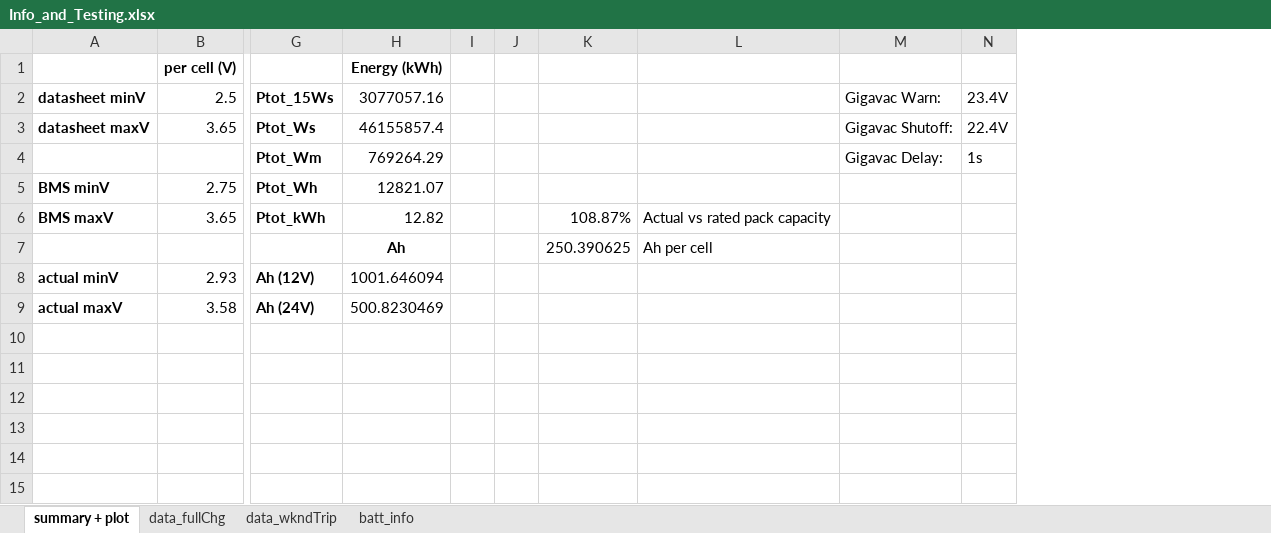
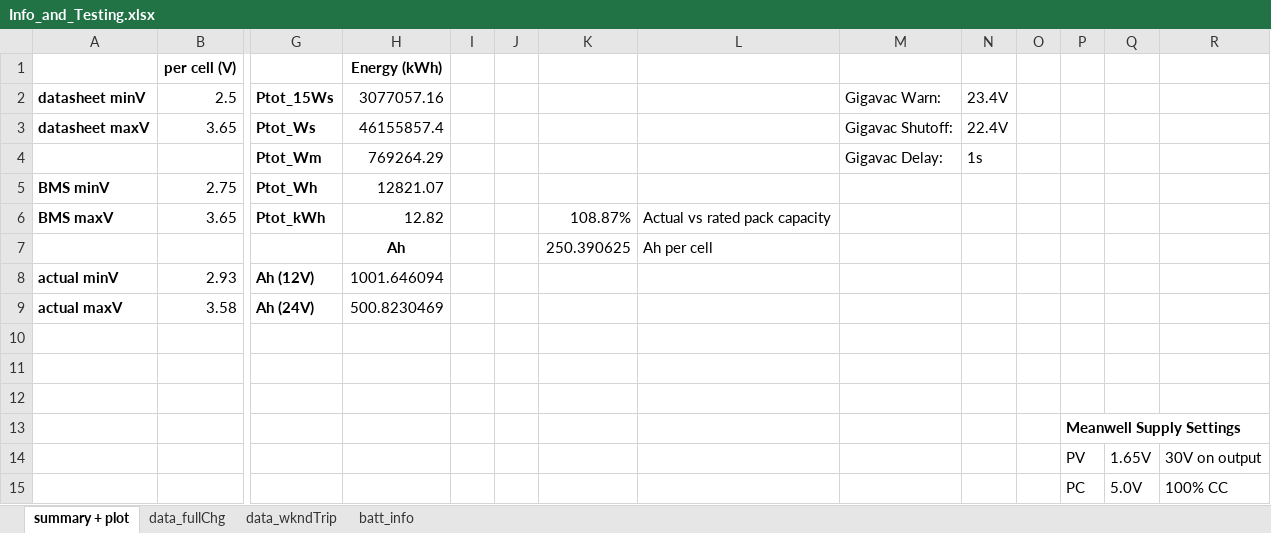
Before and after one commit to freq0ut/SprinterVanBattery, an Excel workbook: 00_DOCUMENTATION/Info_and_Testing.xlsx, sheet summary + plot, drawn as a sheet; only a part is shown, gaps mark what is left out; values as stored, in another font and other column widths than the file's, no borders; charts and pictures not drawn; rows hold the shown columns only; the diff names each change by its address in the sheet, - before the commit and + after, or states it on an @@ line.

Commit message:
meanwell board + info update to xlsx

```diff
--- a/00_DOCUMENTATION/Info_and_Testing.xlsx (sheet summary + plot)
+++ b/00_DOCUMENTATION/Info_and_Testing.xlsx (sheet summary + plot)
+column O, empty
+column P, empty
+column Q, empty
+column R, empty
+row 10: (empty)
+row 11: (empty)
+row 12: (empty)
+row 13:  |  |  |  |  |  |  |  |  |  |  | Meanwell Supply Settings
+row 14:  |  |  |  |  |  |  |  |  |  |  | PV | 1.65V | 30V on output
+row 15:  |  |  |  |  |  |  |  |  |  |  | PC | 5.0V | 100% CC
```
Also changed, not shown: 8 other files.
